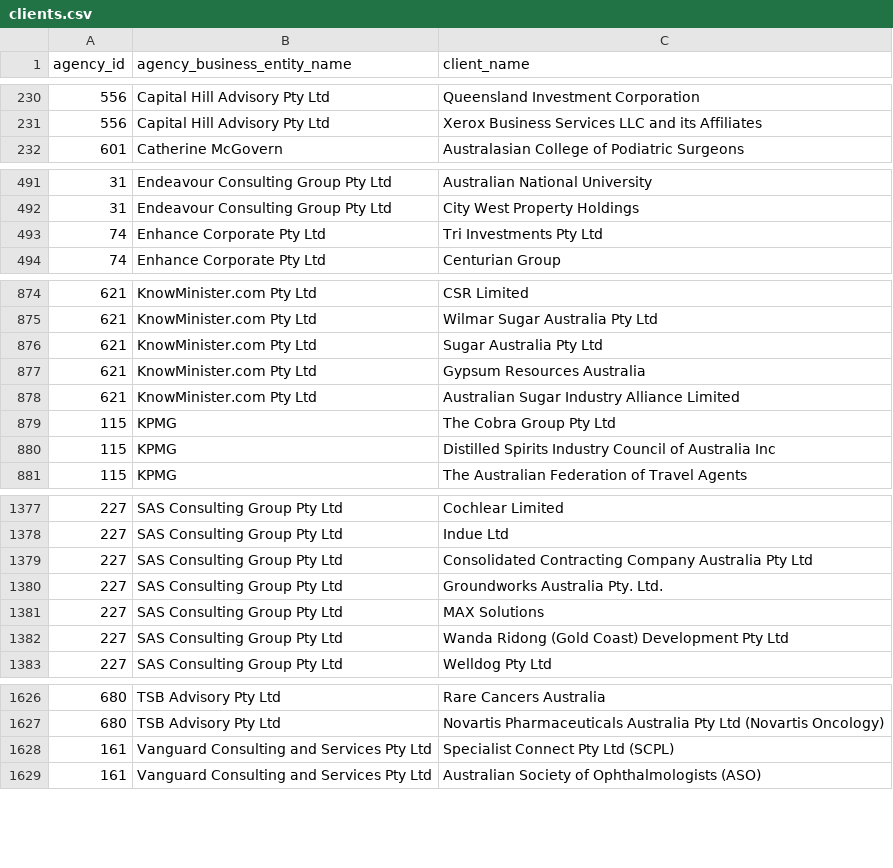
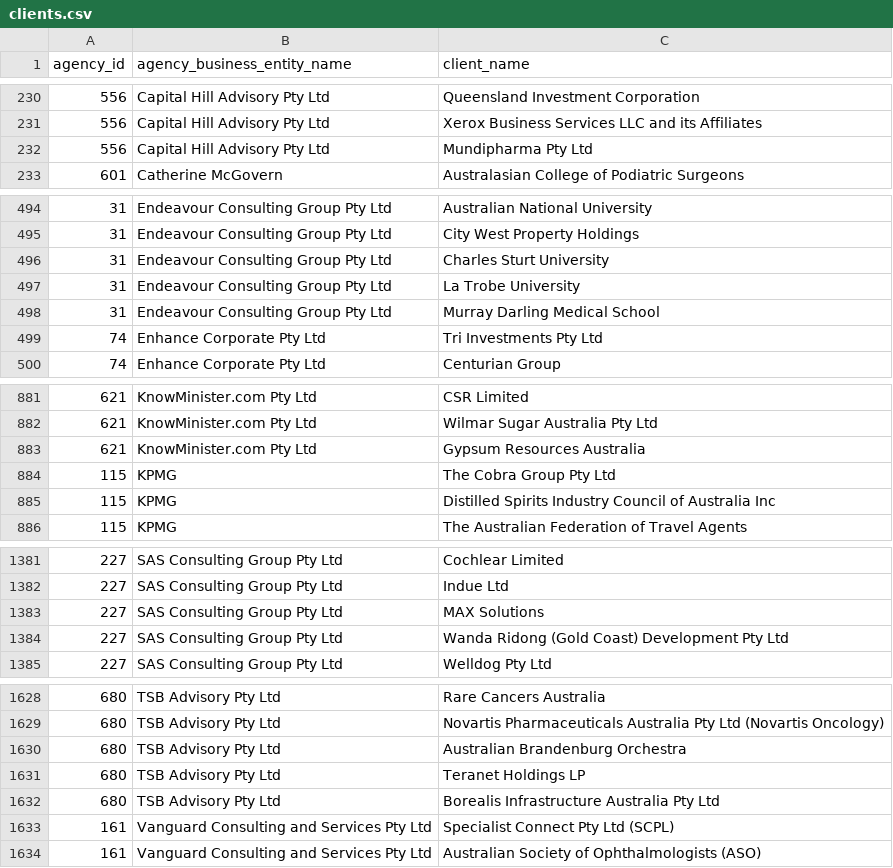
Before and after one commit to henare/australian_government_lobbyists_register, a CSV file: clients.csv, drawn as a sheet; only a part is shown, gaps mark what is left out; the diff covers the shown part only.

```diff
--- a/clients.csv
+++ b/clients.csv
@@ -231,2 +231,3 @@ agency_id,agency_business_entity_name,client_name
 556,Capital Hill Advisory Pty Ltd,Xerox Business Services LLC and its Affiliates
+556,Capital Hill Advisory Pty Ltd,Mundipharma Pty Ltd
 601,Catherine McGovern,Australasian College of Podiatric Surgeons
@@ -492,2 +495,5 @@ agency_id,agency_business_entity_name,client_name
 31,Endeavour Consulting Group Pty Ltd,City West Property Holdings
+31,Endeavour Consulting Group Pty Ltd,Charles Sturt University
+31,Endeavour Consulting Group Pty Ltd,La Trobe University
+31,Endeavour Consulting Group Pty Ltd,Murray Darling Medical School
 74,Enhance Corporate Pty Ltd,Tri Investments Pty Ltd
@@ -875,5 +882,3 @@ agency_id,agency_business_entity_name,client_name
 621,KnowMinister.com Pty Ltd,Wilmar Sugar Australia Pty Ltd
-621,KnowMinister.com Pty Ltd,Sugar Australia Pty Ltd
 621,KnowMinister.com Pty Ltd,Gypsum Resources Australia
-621,KnowMinister.com Pty Ltd,Australian Sugar Industry Alliance Limited
 115,KPMG,The Cobra Group Pty Ltd
@@ -1378,4 +1382,2 @@ agency_id,agency_business_entity_name,client_name
 227,SAS Consulting Group Pty Ltd,Indue Ltd
-227,SAS Consulting Group Pty Ltd,Consolidated Contracting Company Australia Pty Ltd
-227,SAS Consulting Group Pty Ltd,Groundworks Australia Pty. Ltd.
 227,SAS Consulting Group Pty Ltd,MAX Solutions
@@ -1627,2 +1629,5 @@ agency_id,agency_business_entity_name,client_name
 680,TSB Advisory Pty Ltd,Novartis Pharmaceuticals Australia Pty Ltd (Novartis Oncology)
+680,TSB Advisory Pty Ltd,Australian Brandenburg Orchestra
+680,TSB Advisory Pty Ltd,Teranet Holdings LP
+680,TSB Advisory Pty Ltd,Borealis Infrastructure Australia Pty Ltd
 161,Vanguard Consulting and Services Pty Ltd,Specialist Connect Pty Ltd (SCPL)
```
Also changed, not shown: 4 added rows and 2 removed rows elsewhere in this file, agencies.csv, lobbyists.csv.
